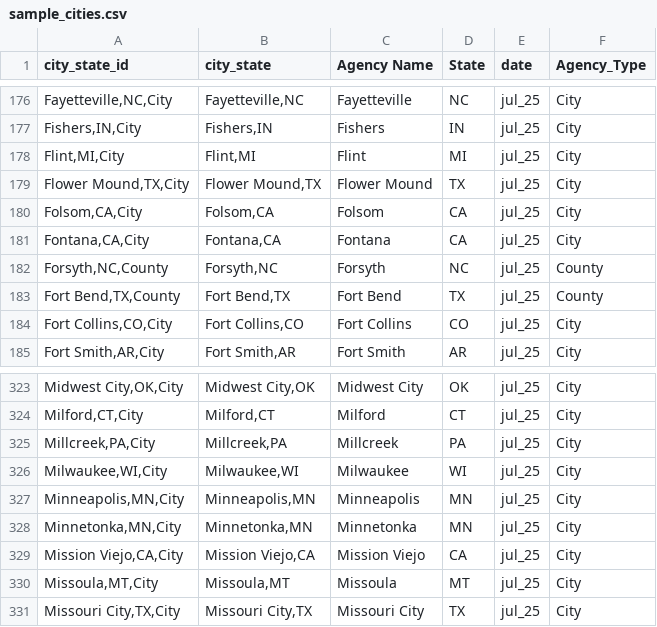
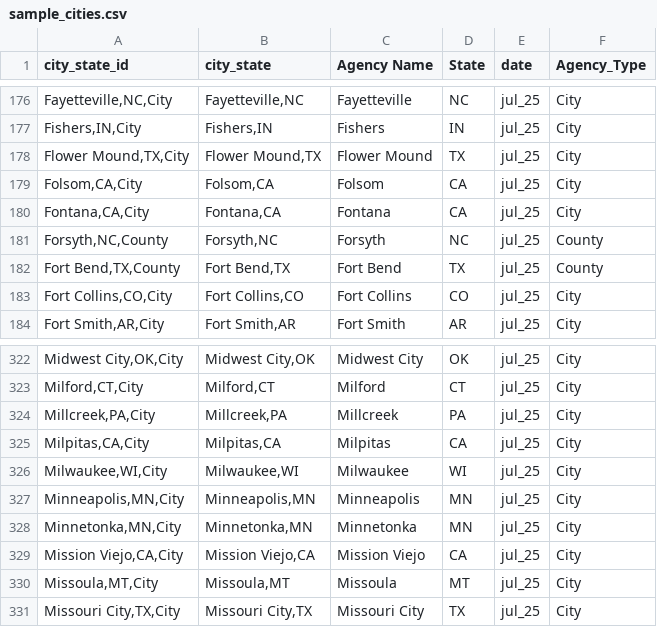
Before and after one commit to AH-Datalytics/rtci, a CSV file: data/sample_cities.csv, drawn as a sheet; only a part is shown, gaps mark what is left out.

```diff
--- a/data/sample_cities.csv
+++ b/data/sample_cities.csv
@@ -177,3 +177,2 @@
 "Fishers,IN,City","Fishers,IN","Fishers","IN","jul_25","City"
-"Flint,MI,City","Flint,MI","Flint","MI","jul_25","City"
 "Flower Mound,TX,City","Flower Mound,TX","Flower Mound","TX","jul_25","City"
@@ -325,2 +324,3 @@
 "Millcreek,PA,City","Millcreek,PA","Millcreek","PA","jul_25","City"
+"Milpitas,CA,City","Milpitas,CA","Milpitas","CA","jul_25","City"
 "Milwaukee,WI,City","Milwaukee,WI","Milwaukee","WI","jul_25","City"
```
Also changed, not shown: data/archive/jul_25_agencies.csv, scripts/auditing/agencies_removed_from_sample.csv, 8 other files.
